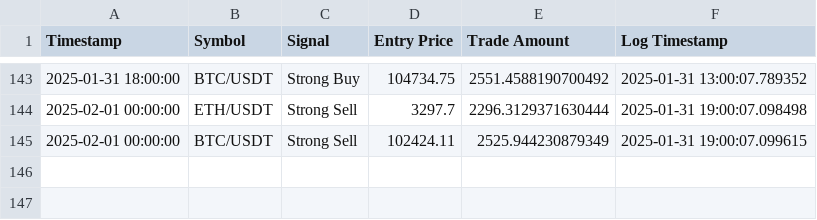
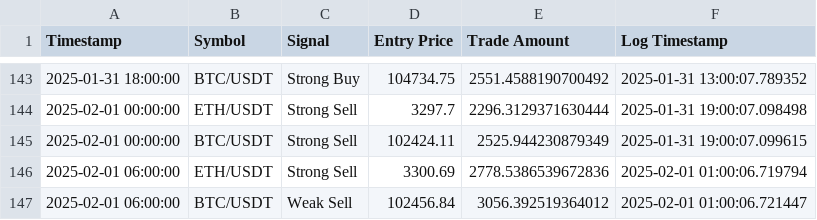
Before and after one commit to bspreston10/BTC-trading-bot, a CSV file: simulated_trades_log.csv, drawn as a sheet; only a part is shown, gaps mark what is left out.

```diff
--- a/simulated_trades_log.csv
+++ b/simulated_trades_log.csv
@@ -145 +145,3 @@ Timestamp,Symbol,Signal,Entry Price,Trade Amount,Log Timestamp
 2025-02-01 00:00:00,BTC/USDT,Strong Sell,102424.11,2525.944230879349,2025-01-31 19:00:07.099615
+2025-02-01 06:00:00,ETH/USDT,Strong Sell,3300.69,2778.5386539672836,2025-02-01 01:00:06.719794
+2025-02-01 06:00:00,BTC/USDT,Weak Sell,102456.84,3056.392519364012,2025-02-01 01:00:06.721447
```
Also changed, not shown: 1 other file.
